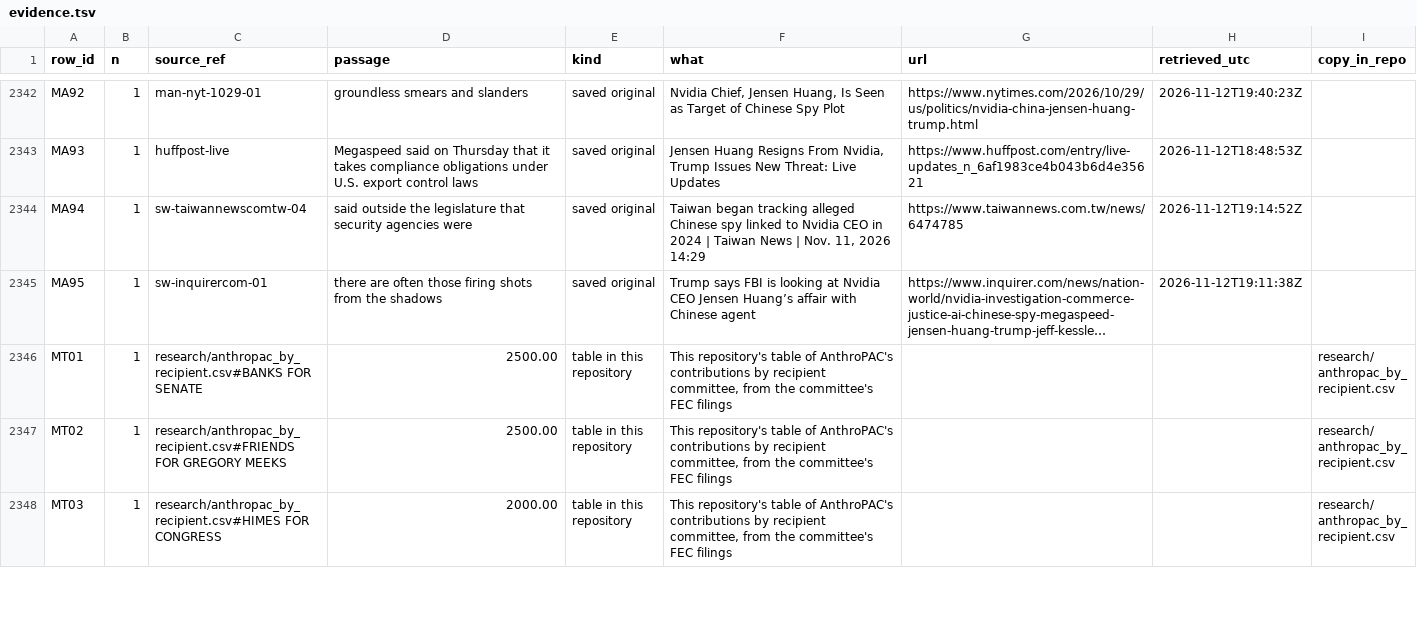
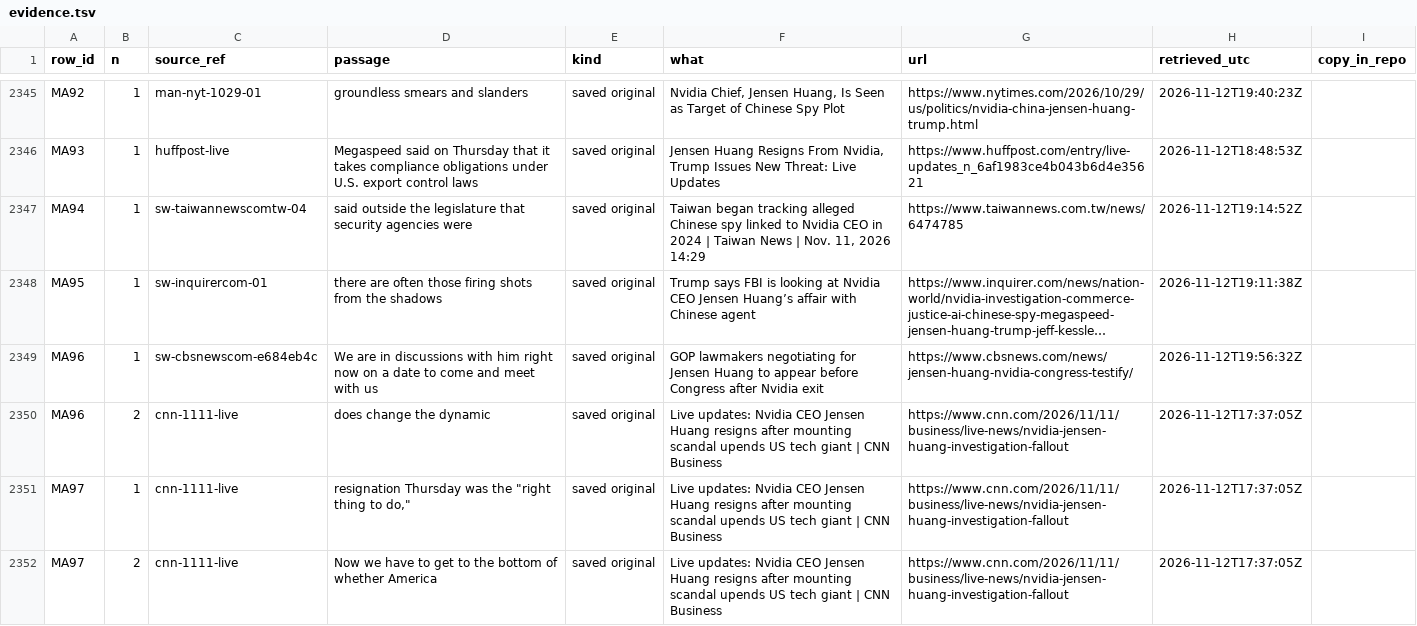
Before and after one commit to kevinnbass/huang-fifteen-days-mapped, a TSV file: research/evidence.tsv, drawn as a sheet; only a part is shown, gaps mark what is left out; the shorter side is filled out with more unchanged rows; long unchanged cells end in …; the diff covers the shown part only; the diff names each change by its address in the sheet, - before the commit and + after, or states it on an @@ line.

```diff
--- a/research/evidence.tsv
+++ b/research/evidence.tsv
+row 2349: MA96 | 1 | sw-cbsnewscom-e684eb4c | We are in discussions with him right now on a date to come and meet with us | saved original | GOP lawmakers negotiating for Jensen Huang to appear before Congress after Nvidia exit | https://www.cbsnews.com/news/jensen-huang-nvidia-congress-testify/ | 2026-11-12T19:56:32Z
+row 2350: MA96 | 2 | cnn-1111-live | does change the dynamic | saved original | Live updates: Nvidia CEO Jensen Huang resigns after mounting scandal upends US tech giant | CNN Business | https://www.cnn.com/2026/11/11/business/live-news/nvidia-jensen-huang-investigation-fallout | 2026-11-12T17:37:05Z
+row 2351: MA97 | 1 | cnn-1111-live | resignation Thursday was the "right thing to do," | saved original | Live updates: Nvidia CEO Jensen Huang resigns after mounting scandal upends US tech giant | CNN Business | https://www.cnn.com/2026/11/11/business/live-news/nvidia-jensen-huang-investigation-fallout | 2026-11-12T17:37:05Z
+row 2352: MA97 | 2 | cnn-1111-live | Now we have to get to the bottom of whether America | saved original | Live updates: Nvidia CEO Jensen Huang resigns after mounting scandal upends US tech giant | CNN Business | https://www.cnn.com/2026/11/11/business/live-news/nvidia-jensen-huang-investigation-fallout | 2026-11-12T17:37:05Z
```
Also changed, not shown: 7 added rows elsewhere in this file, research/nv8_rows.tsv, 6 other files.
